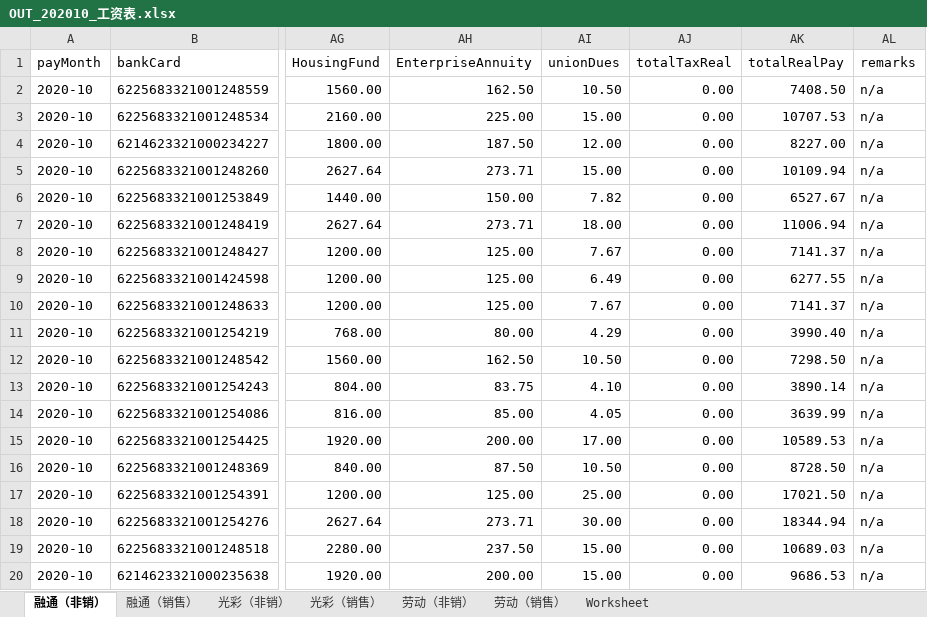
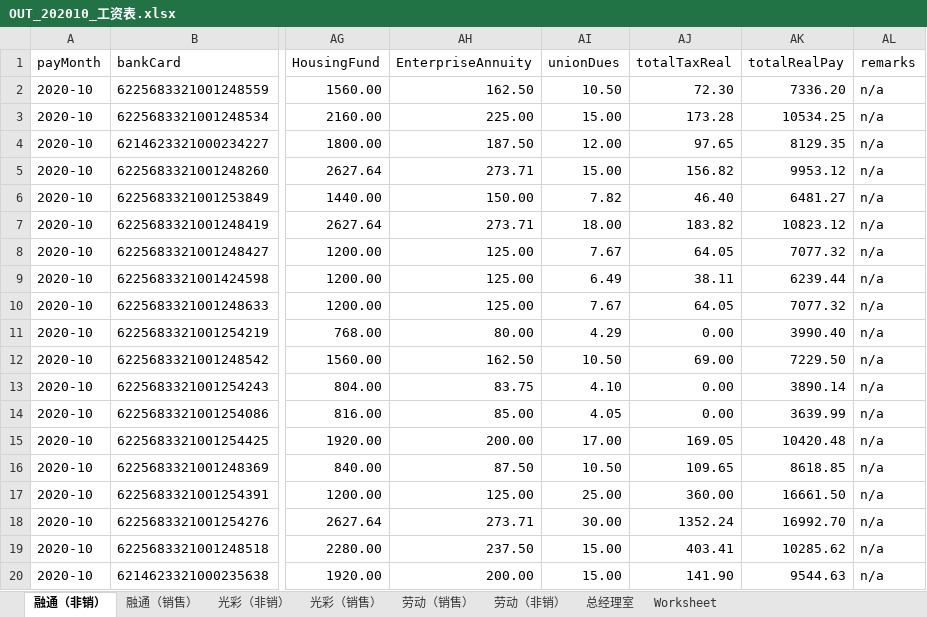
Before and after one commit to merries711/salaryDev, an Excel workbook: _ExcelFiles/2020-10/OUT_202010_工资表.xlsx, sheet 融通（非销）, drawn as a sheet; only a part is shown, gaps mark what is left out; values as stored, in another font and other column widths than the file's, no borders; the diff covers the shown part only; the diff names each change by its address in the sheet, - before the commit and + after, or states it on an @@ line.

```diff
--- a/_ExcelFiles/2020-10/OUT_202010_工资表.xlsx (sheet 融通（非销）)
+++ b/_ExcelFiles/2020-10/OUT_202010_工资表.xlsx (sheet 融通（非销）)
+sheet tab: 总经理室
@@ sheet tab order changed: 融通（非销） | 融通（销售） | 光彩（非销） | 光彩（销售） | 劳动（销售） | 劳动（非销） | 总经理室 | Worksheet @@
-AJ2 (totalTaxReal): 0.00
+AJ2 (totalTaxReal): 72.30
-AK2 (totalRealPay): 7408.50
+AK2 (totalRealPay): 7336.20
-AJ3 (totalTaxReal): 0.00
+AJ3 (totalTaxReal): 173.28
-AK3 (totalRealPay): 10707.53
+AK3 (totalRealPay): 10534.25
-AJ4 (totalTaxReal): 0.00
+AJ4 (totalTaxReal): 97.65
-AK4 (totalRealPay): 8227.00
+AK4 (totalRealPay): 8129.35
-AJ5 (totalTaxReal): 0.00
+AJ5 (totalTaxReal): 156.82
-AK5 (totalRealPay): 10109.94
+AK5 (totalRealPay): 9953.12
-AJ6 (totalTaxReal): 0.00
+AJ6 (totalTaxReal): 46.40
-AK6 (totalRealPay): 6527.67
+AK6 (totalRealPay): 6481.27
-AJ7 (totalTaxReal): 0.00
+AJ7 (totalTaxReal): 183.82
-AK7 (totalRealPay): 11006.94
+AK7 (totalRealPay): 10823.12
-AJ8 (totalTaxReal): 0.00
+AJ8 (totalTaxReal): 64.05
-AK8 (totalRealPay): 7141.37
+AK8 (totalRealPay): 7077.32
-AJ9 (totalTaxReal): 0.00
+AJ9 (totalTaxReal): 38.11
-AK9 (totalRealPay): 6277.55
+AK9 (totalRealPay): 6239.44
-AJ10 (totalTaxReal): 0.00
+AJ10 (totalTaxReal): 64.05
-AK10 (totalRealPay): 7141.37
+AK10 (totalRealPay): 7077.32
-AJ12 (totalTaxReal): 0.00
+AJ12 (totalTaxReal): 69.00
-AK12 (totalRealPay): 7298.50
+AK12 (totalRealPay): 7229.50
-AJ15 (totalTaxReal): 0.00
+AJ15 (totalTaxReal): 169.05
-AK15 (totalRealPay): 10589.53
+AK15 (totalRealPay): 10420.48
-AJ16 (totalTaxReal): 0.00
+AJ16 (totalTaxReal): 109.65
-AK16 (totalRealPay): 8728.50
+AK16 (totalRealPay): 8618.85
-AJ17 (totalTaxReal): 0.00
+AJ17 (totalTaxReal): 360.00
-AK17 (totalRealPay): 17021.50
+AK17 (totalRealPay): 16661.50
-AJ18 (totalTaxReal): 0.00
+AJ18 (totalTaxReal): 1352.24
-AK18 (totalRealPay): 18344.94
+AK18 (totalRealPay): 16992.70
-AJ19 (totalTaxReal): 0.00
+AJ19 (totalTaxReal): 403.41
-AK19 (totalRealPay): 10689.03
+AK19 (totalRealPay): 10285.62
-AJ20 (totalTaxReal): 0.00
+AJ20 (totalTaxReal): 141.90
-AK20 (totalRealPay): 9686.53
+AK20 (totalRealPay): 9544.63
```
Also changed, not shown: 42 edited cells elsewhere in this sheet, sheet 劳动（非销）, sheet 融通（销售）, sheet 光彩（销售）, sheet 劳动（销售）, 4 other files.
